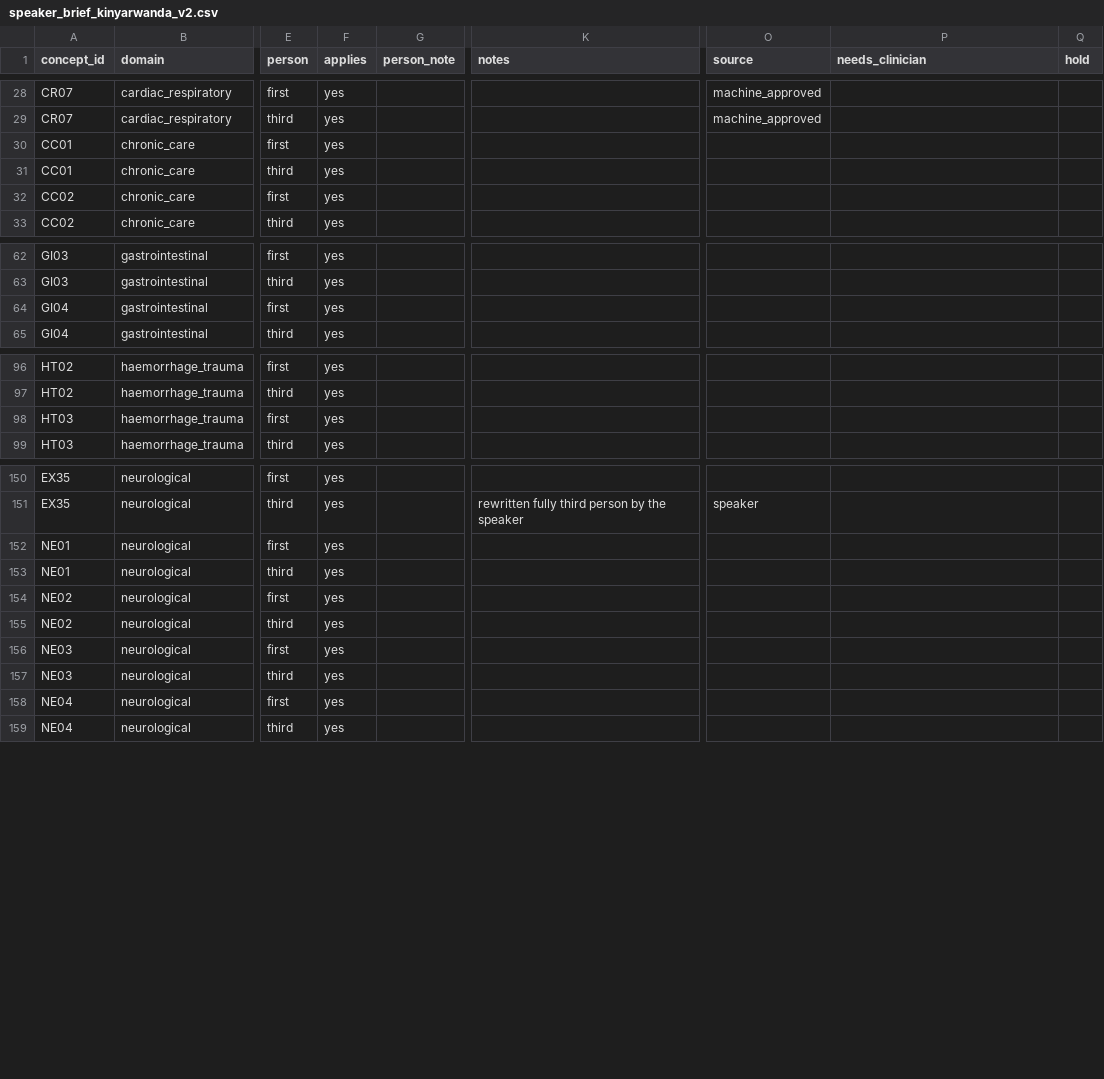
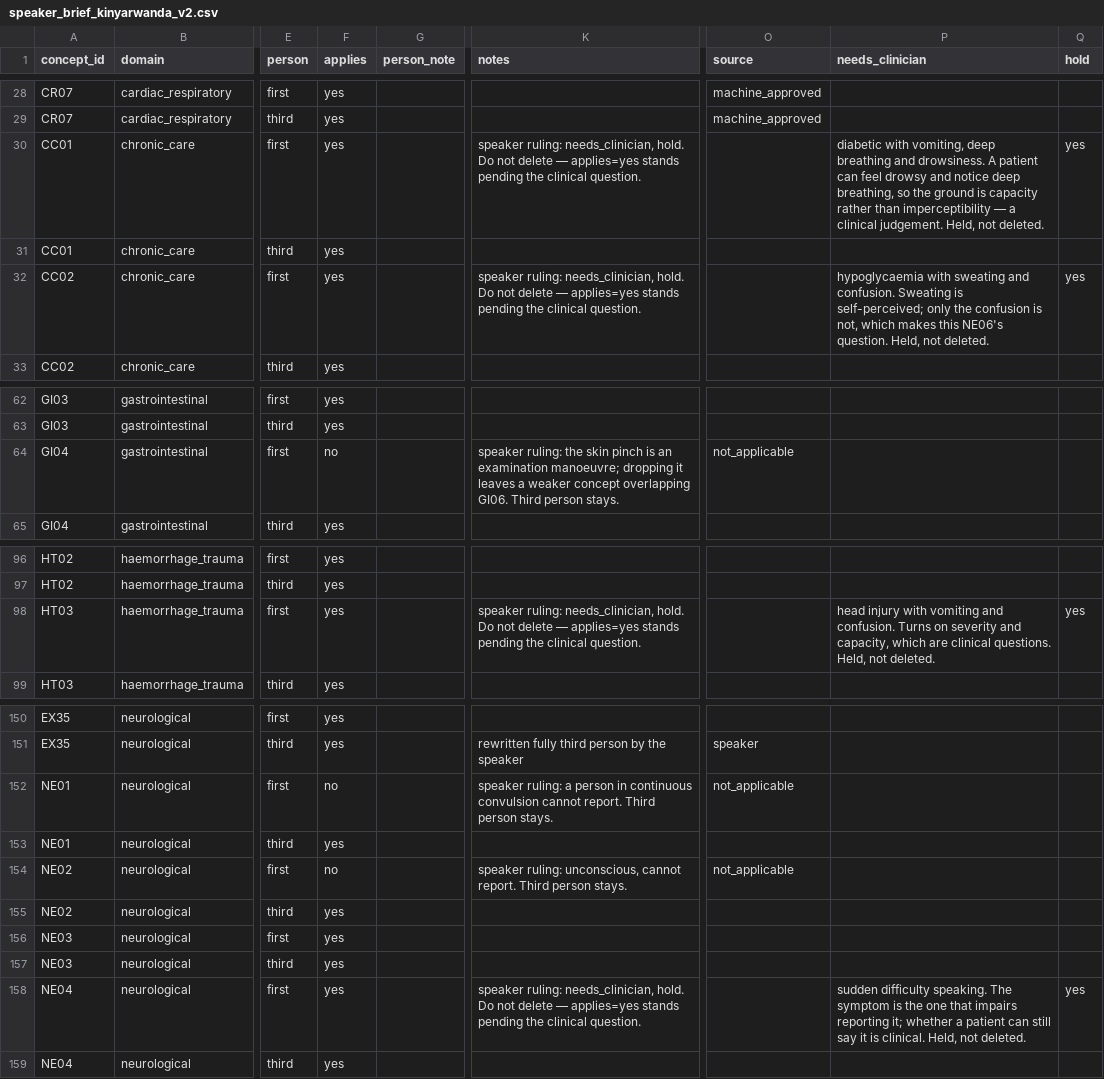
Before and after one commit to mariusbayizere/healthguard-ai, a CSV file: kinyamed/ml_model/review/speaker_brief_kinyarwanda_v2.csv, drawn as a sheet; only a part is shown, gaps mark what is left out; the diff names each change by its address in the sheet, - before the commit and + after, or states it on an @@ line.

```diff
--- a/kinyamed/ml_model/review/speaker_brief_kinyarwanda_v2.csv
+++ b/kinyamed/ml_model/review/speaker_brief_kinyarwanda_v2.csv
-K30 (notes): (empty)
+K30 (notes): speaker ruling: needs_clinician, hold. Do not delete — applies=yes stands pending the clinical question.
-P30 (needs_clinician): (empty)
+P30 (needs_clinician): diabetic with vomiting, deep breathing and drowsiness. A patient can feel drowsy and notice deep breathing, so the ground is capacity rather than imperceptibility — a clinical judgement. Held, not deleted.
-Q30 (hold): (empty)
+Q30 (hold): yes
-K32 (notes): (empty)
+K32 (notes): speaker ruling: needs_clinician, hold. Do not delete — applies=yes stands pending the clinical question.
-P32 (needs_clinician): (empty)
+P32 (needs_clinician): hypoglycaemia with sweating and confusion. Sweating is self-perceived; only the confusion is not, which makes this NE06's question. Held, not deleted.
-Q32 (hold): (empty)
+Q32 (hold): yes
-F64 (applies): yes
+F64 (applies): no
-K64 (notes): (empty)
+K64 (notes): speaker ruling: the skin pinch is an examination manoeuvre; dropping it leaves a weaker concept overlapping GI06. Third person stays.
-O64 (source): (empty)
+O64 (source): not_applicable
-K98 (notes): (empty)
+K98 (notes): speaker ruling: needs_clinician, hold. Do not delete — applies=yes stands pending the clinical question.
-P98 (needs_clinician): (empty)
+P98 (needs_clinician): head injury with vomiting and confusion. Turns on severity and capacity, which are clinical questions. Held, not deleted.
-Q98 (hold): (empty)
+Q98 (hold): yes
-F152 (applies): yes
+F152 (applies): no
-K152 (notes): (empty)
+K152 (notes): speaker ruling: a person in continuous convulsion cannot report. Third person stays.
-O152 (source): (empty)
+O152 (source): not_applicable
-F154 (applies): yes
+F154 (applies): no
-K154 (notes): (empty)
+K154 (notes): speaker ruling: unconscious, cannot report. Third person stays.
-O154 (source): (empty)
+O154 (source): not_applicable
-K158 (notes): (empty)
+K158 (notes): speaker ruling: needs_clinician, hold. Do not delete — applies=yes stands pending the clinical question.
-P158 (needs_clinician): (empty)
+P158 (needs_clinician): sudden difficulty speaking. The symptom is the one that impairs reporting it; whether a patient can still say it is clinical. Held, not deleted.
-Q158 (hold): (empty)
+Q158 (hold): yes
```
Also changed, not shown: 4 other files.
